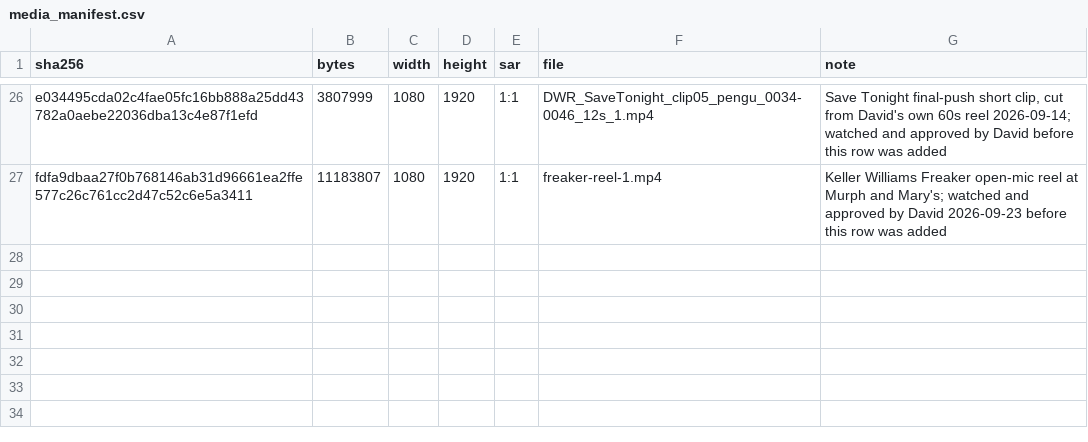
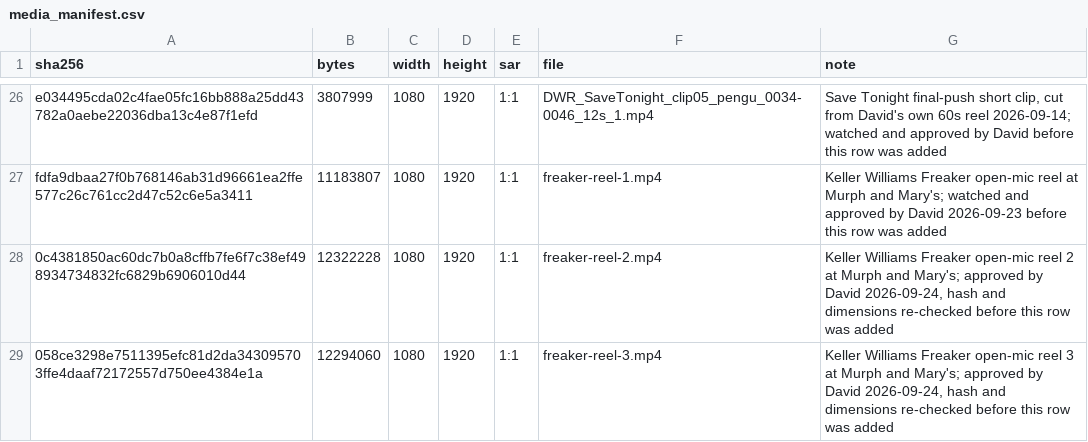
Before and after one commit to dredfearn74-star/dwr-music-bot, a CSV file: media_manifest.csv, drawn as a sheet; only a part is shown, gaps mark what is left out; the diff names each change by its address in the sheet, - before the commit and + after, or states it on an @@ line.

Commit message:
manifest: approve freaker-reel-2 and freaker-reel-3 (David authorized 2026-09-24)

```diff
--- a/media_manifest.csv
+++ b/media_manifest.csv
+row 28: 0c4381850ac60dc7b0a8cffb7fe6f7c38ef498934734832fc6829b6906010d44 | 12322228 | 1080 | 1920 | 1:1 | freaker-reel-2.mp4 | Keller Williams Freaker open-mic reel 2 at Murph and Mary's; approved by David 2026-09-24, hash and dimensions re-checked before this row was added
+row 29: 058ce3298e7511395efc81d2da343095703ffe4daaf72172557d750ee4384e1a | 12294060 | 1080 | 1920 | 1:1 | freaker-reel-3.mp4 | Keller Williams Freaker open-mic reel 3 at Murph and Mary's; approved by David 2026-09-24, hash and dimensions re-checked before this row was added
```
